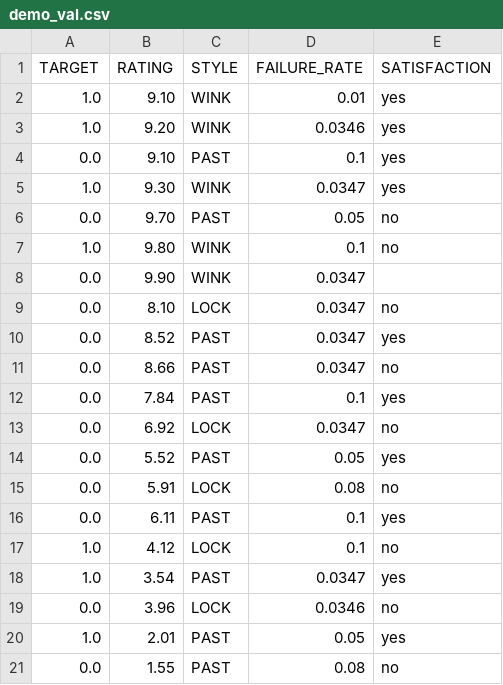
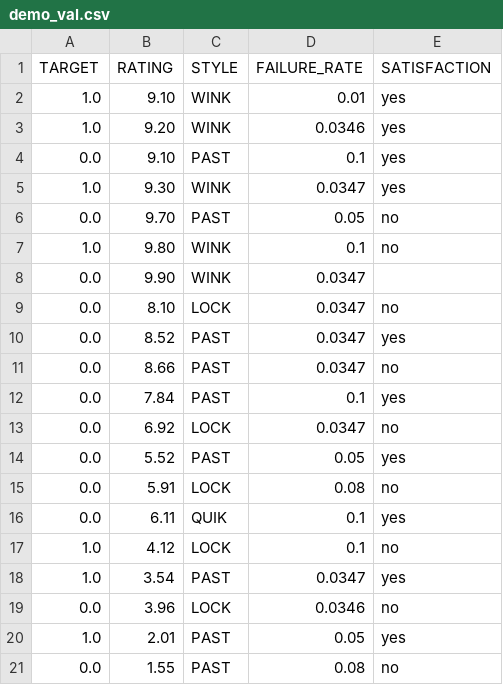
Before and after one commit to JiadingGai/Spark-Scala, a CSV file: demo/data/demo_val.csv, drawn as a sheet.

Commit message:
Create a unseen categorical situation.

```diff
--- a/demo/data/demo_val.csv
+++ b/demo/data/demo_val.csv
@@ -15,3 +15,3 @@ TARGET,RATING,STYLE,FAILURE_RATE,SATISFACTION
 0.0,5.91,LOCK,0.08,no
-0.0,6.11,PAST,0.1,yes
+0.0,6.11,QUIK,0.1,yes
 1.0,4.12,LOCK,0.1,no
```
